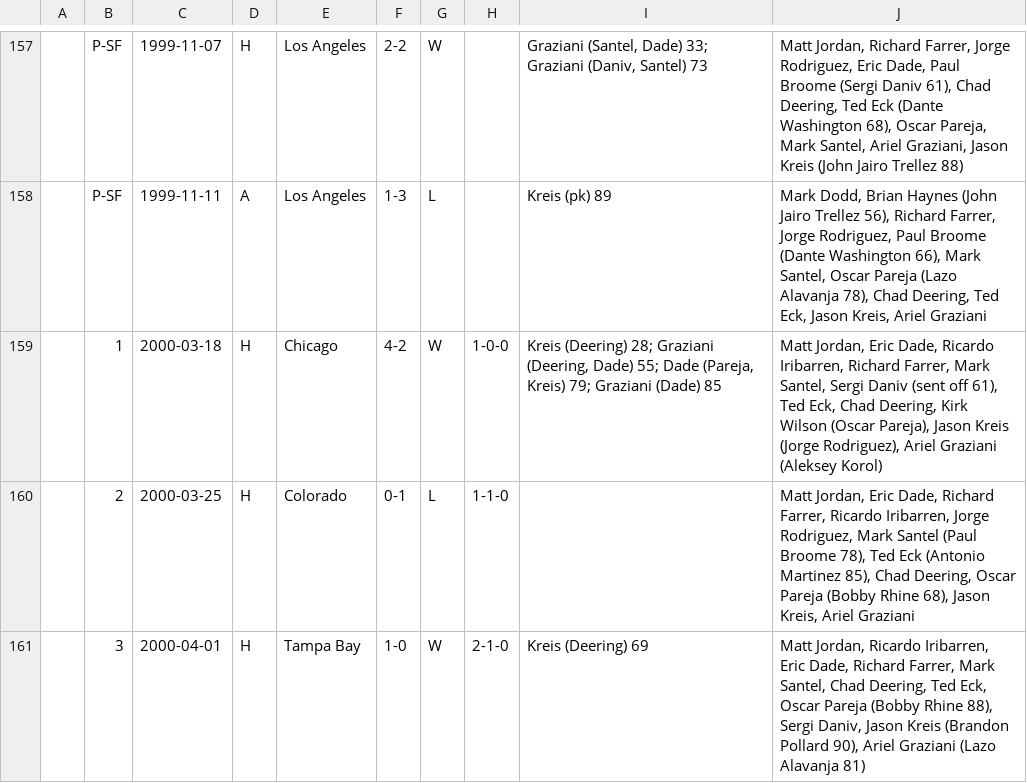
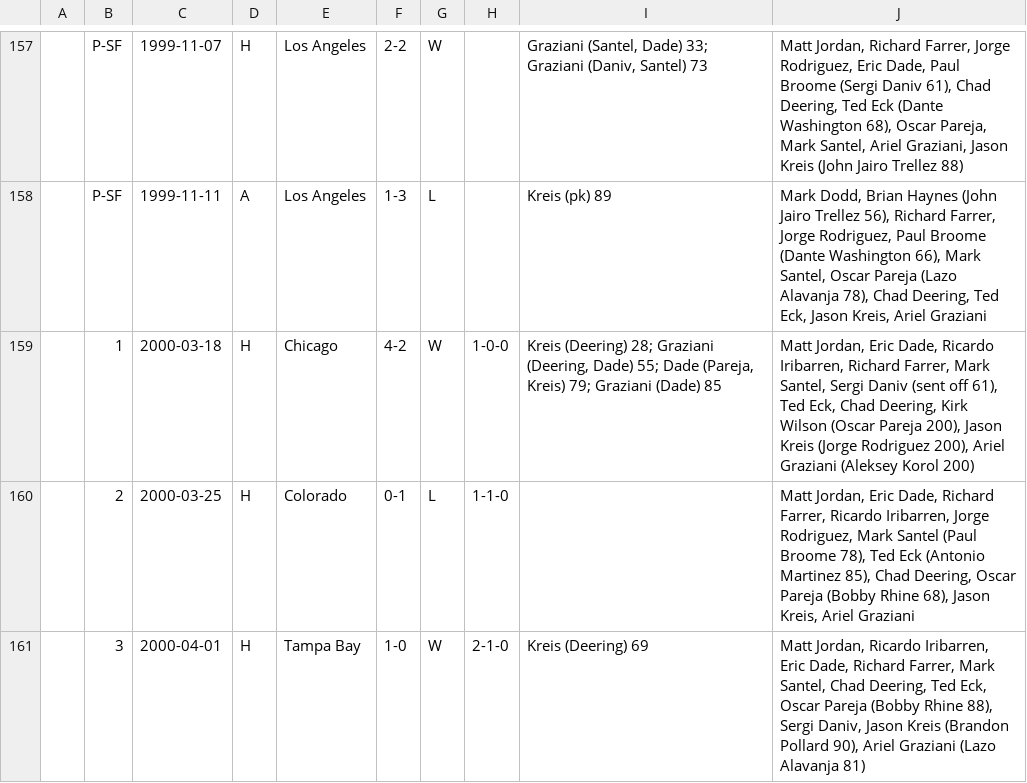
Before and after one commit to SoccerStatsUS/s1, a CSV file: data/lineups/DAL.csv, drawn as a sheet; only a part is shown, gaps mark what is left out.

```diff
--- a/data/lineups/DAL.csv
+++ b/data/lineups/DAL.csv
@@ -158,3 +158,3 @@
 	P-SF	1999-11-11	A	Los Angeles	1-3	L		Kreis (pk) 89	Mark Dodd, Brian Haynes (John Jairo Trellez 56), Richard Farrer, Jorge Rodriguez, Paul Broome (Dante Washington 66), Mark Santel, Oscar Pareja (Lazo Alavanja 78), Chad Deering, Ted Eck, Jason Kreis, Ariel Graziani
-	1	2000-03-18	H	Chicago	4-2	W	1-0-0	Kreis (Deering) 28; Graziani (Deering, Dade) 55; Dade (Pareja, Kreis) 79; Graziani (Dade) 85	Matt Jordan, Eric Dade, Ricardo Iribarren, Richard Farrer, Mark Santel, Sergi Daniv (sent off 61), Ted Eck, Chad Deering, Kirk Wilson (Oscar Pareja), Jason Kreis (Jorge Rodriguez), Ariel Graziani (Aleksey Korol)
+	1	2000-03-18	H	Chicago	4-2	W	1-0-0	Kreis (Deering) 28; Graziani (Deering, Dade) 55; Dade (Pareja, Kreis) 79; Graziani (Dade) 85	Matt Jordan, Eric Dade, Ricardo Iribarren, Richard Farrer, Mark Santel, Sergi Daniv (sent off 61), Ted Eck, Chad Deering, Kirk Wilson (Oscar Pareja 200), Jason Kreis (Jorge Rodriguez 200), Ariel Graziani (Aleksey Korol 200)
 	2	2000-03-25	H	Colorado	0-1	L	1-1-0		Matt Jordan, Eric Dade, Richard Farrer, Ricardo Iribarren, Jorge Rodriguez, Mark Santel (Paul Broome 78), Ted Eck (Antonio Martinez 85), Chad Deering, Oscar Pareja (Bobby Rhine 68), Jason Kreis, Ariel Graziani
```
Also changed, not shown: data/lineups/CHI.csv, data/lineups/KC.csv, 8 other files.
